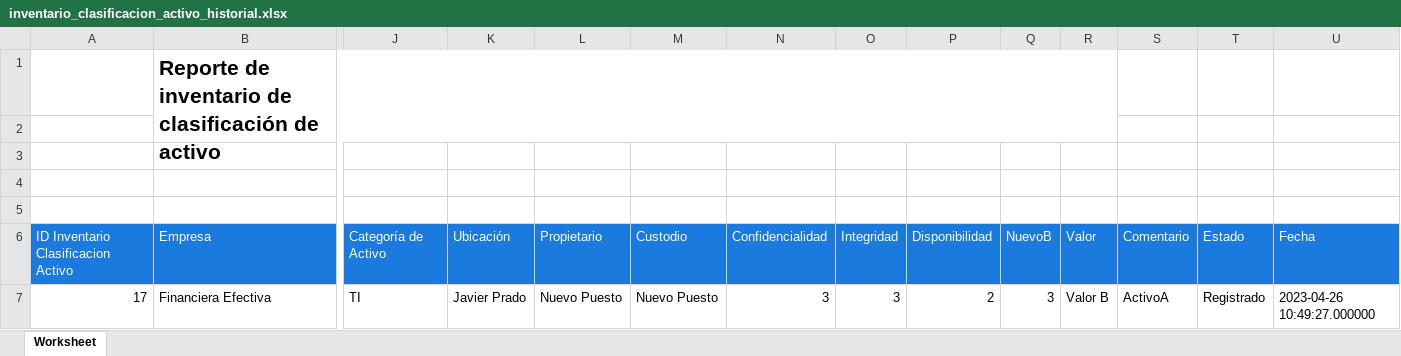
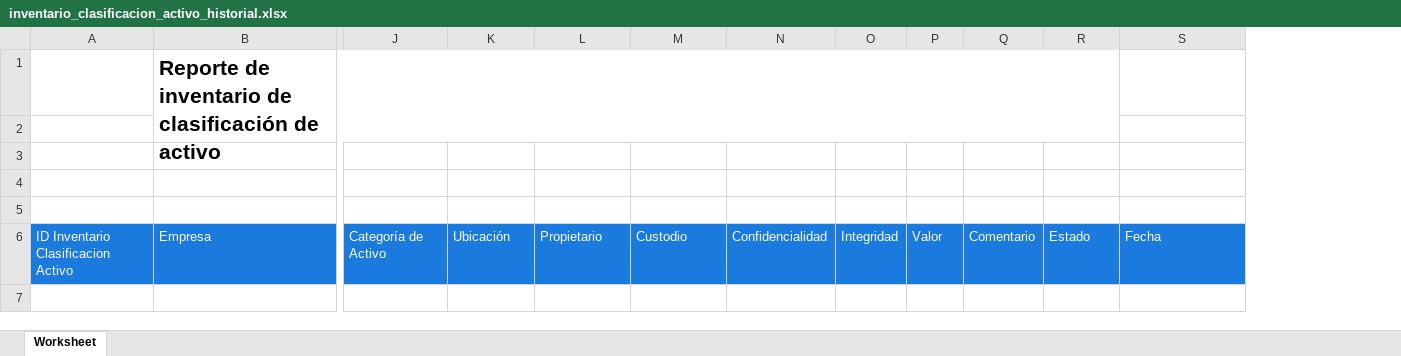
Before and after one commit to rakionfull/frontEfectiva3, an Excel workbook: inventario_clasificacion_activo_historial.xlsx, sheet Worksheet, drawn as a sheet; only a part is shown, gaps mark what is left out; values as stored, in another font and other column widths than the file's, no borders; rows hold the shown columns only; the diff names each change by its address in the sheet, - before the commit and + after, or states it on an @@ line.

```diff
--- a/inventario_clasificacion_activo_historial.xlsx (sheet Worksheet)
+++ b/inventario_clasificacion_activo_historial.xlsx (sheet Worksheet)
-column P, row 6: Disponibilidad
-column Q, row 6: NuevoB
-B1:R2 merged
+B1:R2 merged
-row 7: 17 | Financiera Efectiva | TI | Javier Prado | Nuevo Puesto | Nuevo Puesto | 3 | 3 | 2 | 3 | Valor B | ActivoA | Registrado | 2023-04-26 10:49:27.000000
```
Also changed, not shown: inventario_clasificacion_activo.xlsx, 4 other files.
